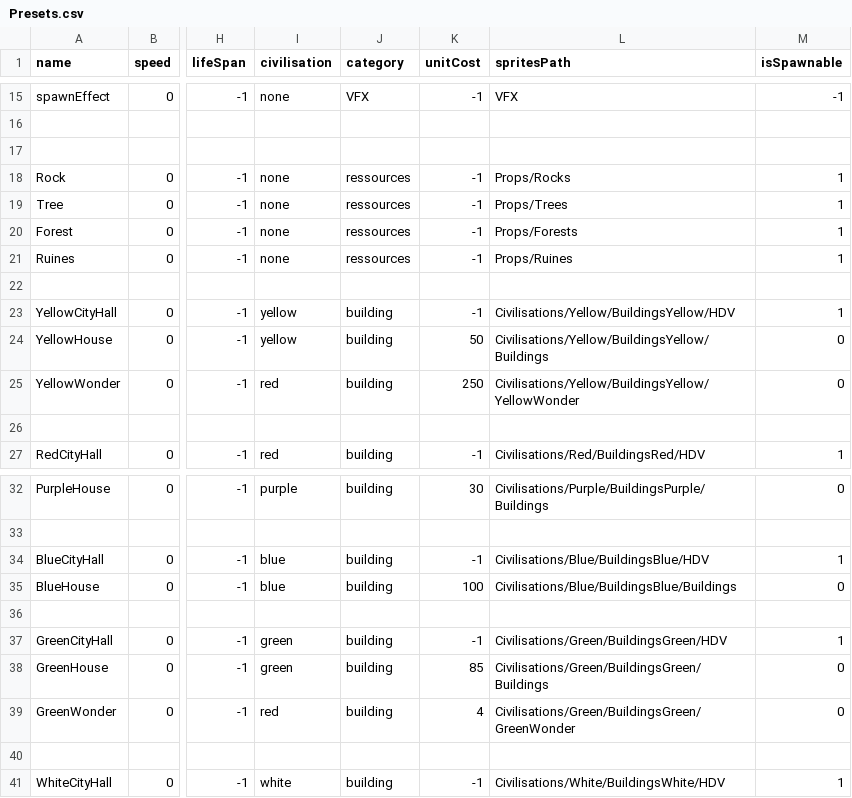
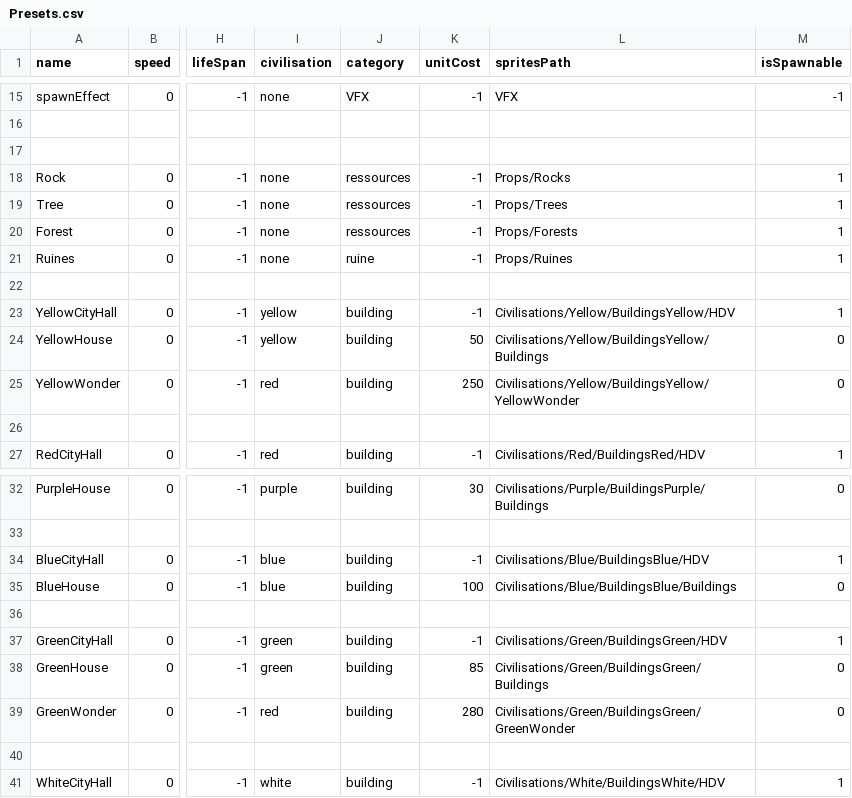
Before and after one commit to Maxime-juncker/HumanSI, a CSV file: Assets/Presets/Presets.csv, drawn as a sheet; only a part is shown, gaps mark what is left out; the diff names each change by its address in the sheet, - before the commit and + after, or states it on an @@ line.

```diff
--- a/Assets/Presets/Presets.csv
+++ b/Assets/Presets/Presets.csv
-J21 (category): ressources
+J21 (category): ruine
-K39 (unitCost): 4
+K39 (unitCost): 280
```
Also changed, not shown: 7 other files.
